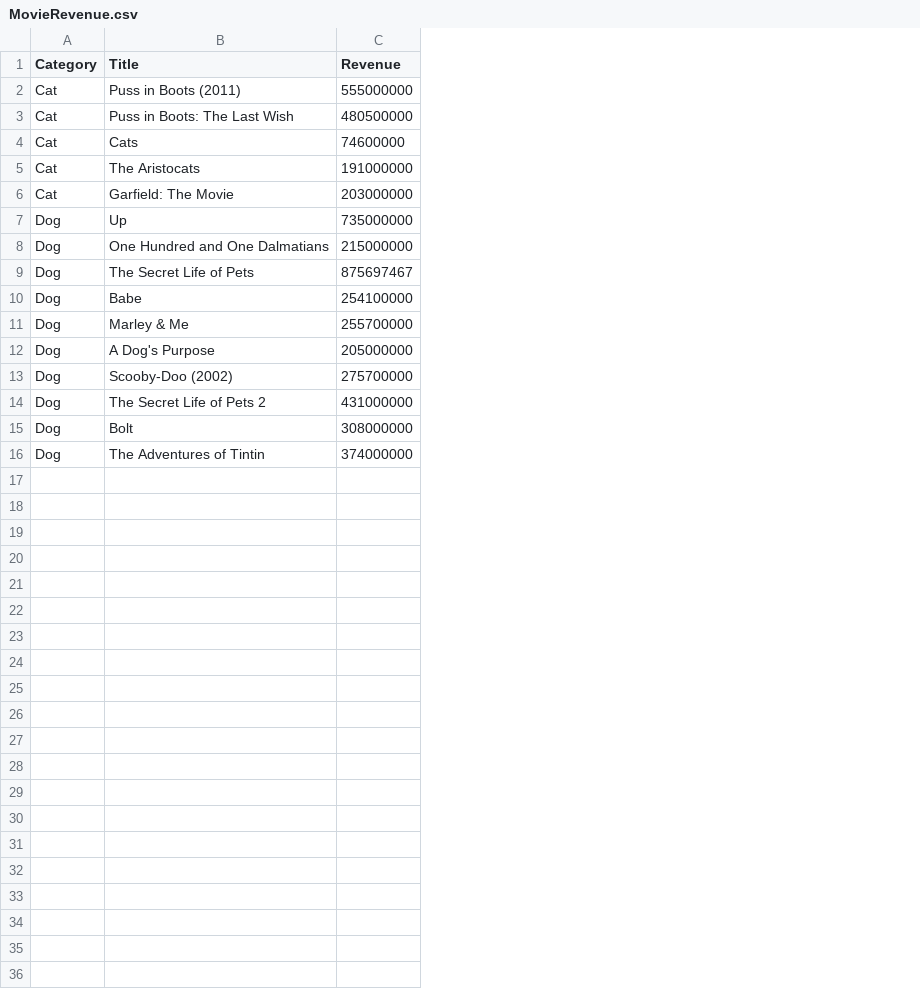
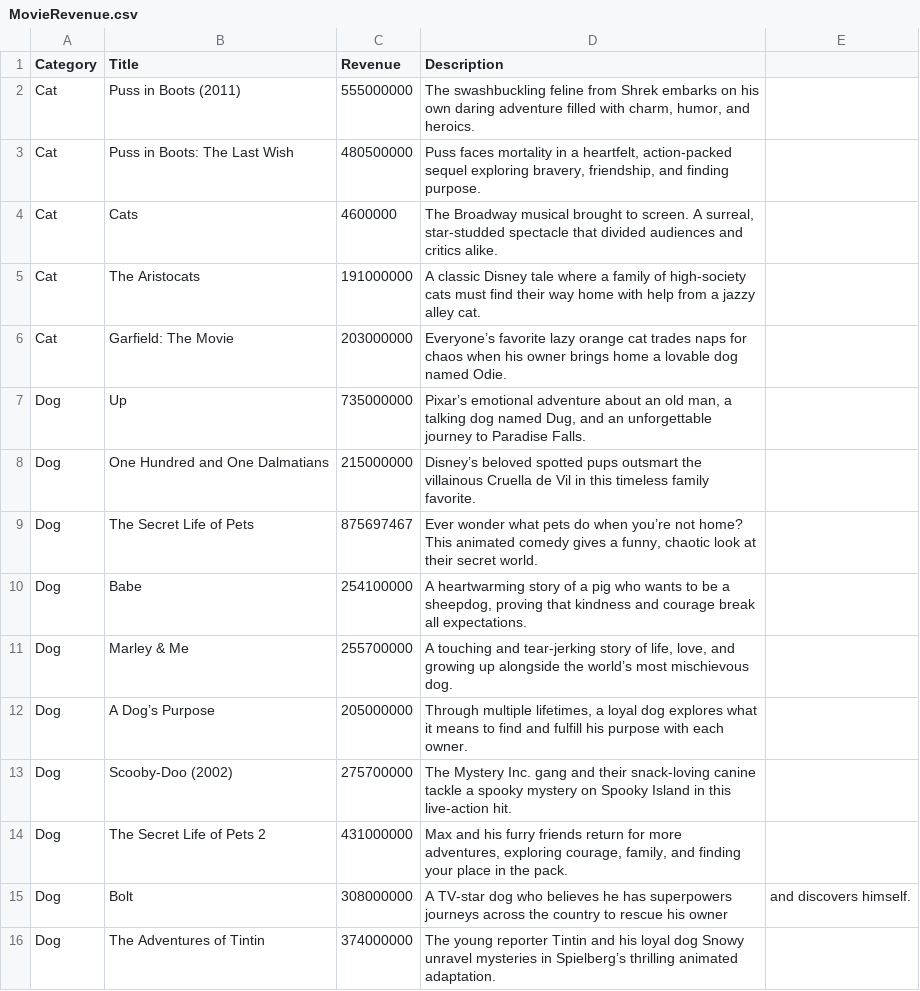
Before and after one commit to AZLonerd/Kool-Kats, a CSV file: data/MovieRevenue.csv, drawn as a sheet; the diff names each change by its address in the sheet, - before the commit and + after, or states it on an @@ line.

```diff
--- a/data/MovieRevenue.csv
+++ b/data/MovieRevenue.csv
+column D (Description), rows 2-16: The swashbuckling feline from Shrek embarks on his own daring adventure filled with charm, humor, and heroics. | Puss faces mortality in a heartfelt, action-packed sequel exploring bravery, friendship, and finding purpose. | The Broadway musical brought to screen. A surreal, star-studded spectacle that divided audiences and critics alike. | A classic Disney tale where a family of high-society cats must find their way home with help from a jazzy alley cat. | Everyone’s favorite lazy orange cat trades naps for chaos when his owner brings home a lovable dog named Odie. | Pixar’s emotional adventure about an old man, a talking dog named Dug, and an unforgettable journey to Paradise Falls. | Disney’s beloved spotted pups outsmart the villainous Cruella de Vil in this timeless family favorite. | Ever wonder what pets do when you’re not home? This animated comedy gives a funny, chaotic look at their secret world. | A heartwarming story of a pig who wants to be a sheepdog, proving that kindness and courage break all expectations. | A touching and tear-jerking story of life, love, and growing up alongside the world’s most mischievous dog. | Through multiple lifetimes, a loyal dog explores what it means to find and fulfill his purpose with each owner. | The Mystery Inc. gang and their snack-loving canine tackle a spooky mystery on Spooky Island in this live-action hit. | Max and his furry friends return for more adventures, exploring courage, family, and finding your place in the pack. | A TV-star dog who believes he has superpowers journeys across the country to rescue his owner | The young reporter Tintin and his loyal dog Snowy unravel mysteries in Spielberg’s thrilling animated adaptation.
+column E, row 15: and discovers himself.
-C4 (Revenue): 74600000
+C4 (Revenue): 4600000
-B12 (Title): A Dog's Purpose
+B12 (Title): A Dog’s Purpose
```
Also changed, not shown: 5 other files.
